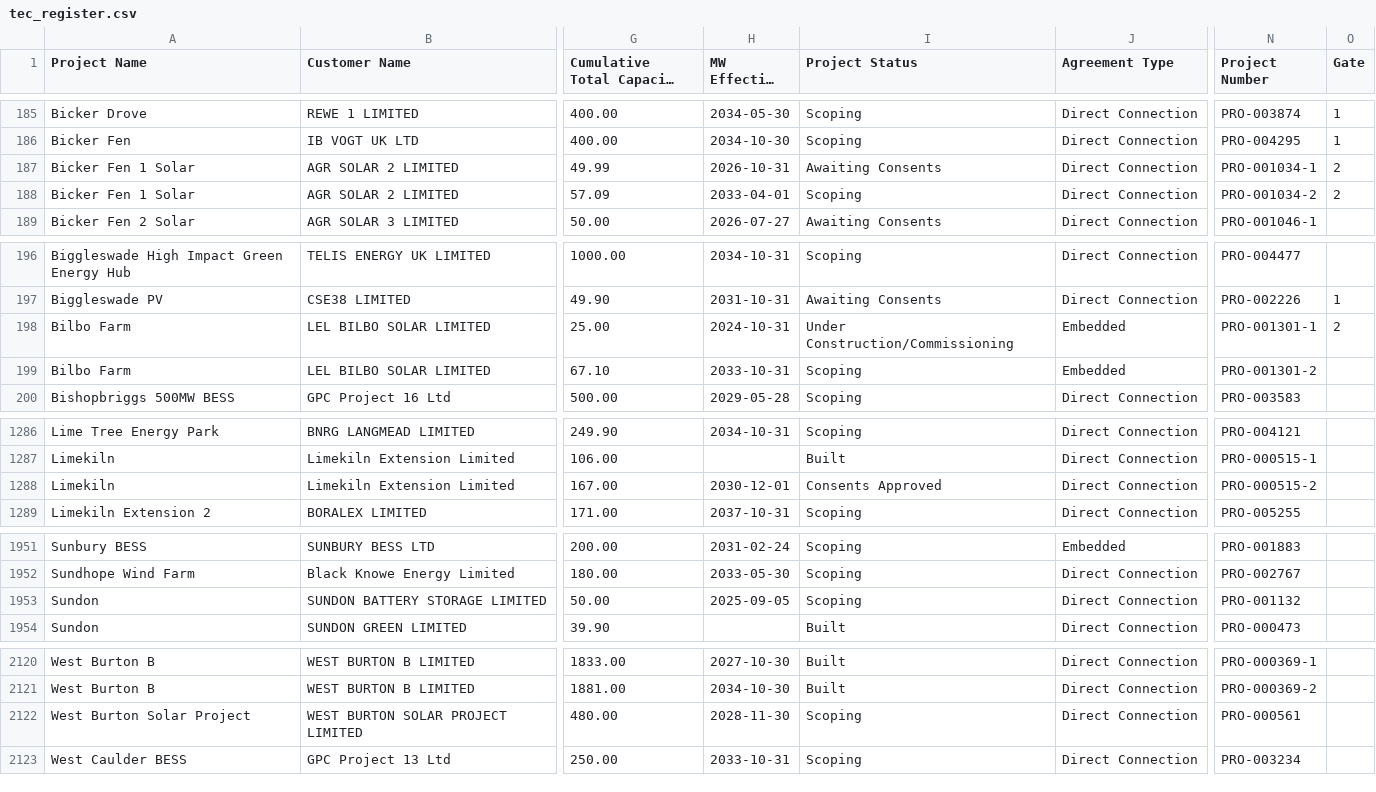
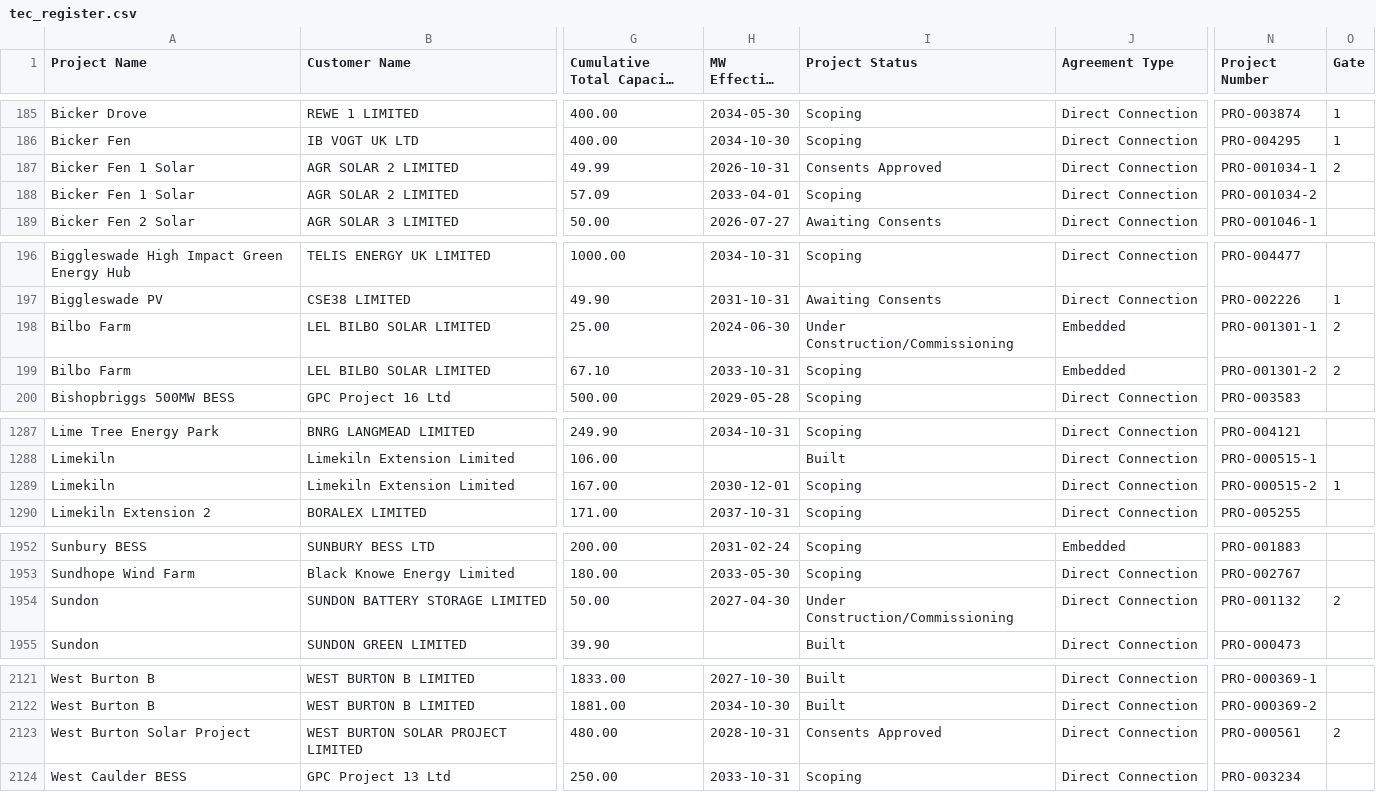
Before and after one commit to sanmoyo/elec_mvp, a CSV file: data/tec_register.csv, drawn as a sheet; only a part is shown, gaps mark what is left out; long unchanged cells end in …; addresses are those after the commit; the diff covers the shown part only; the diff names each change by its address in the sheet, - before the commit and + after, or states it on an @@ line.

```diff
--- a/data/tec_register.csv
+++ b/data/tec_register.csv
-I187 (Project Status): Awaiting Consents
+I187 (Project Status): Consents Approved
-O188 (Gate): 2
+O188 (Gate): (empty)
-H198 (MW Effective From): 2024-10-31
+H198 (MW Effective From): 2024-06-30
-O199 (Gate): (empty)
+O199 (Gate): 2
-I1289 (Project Status): Consents Approved
+I1289 (Project Status): Scoping
-O1289 (Gate): (empty)
+O1289 (Gate): 1
-H1954 (MW Effective From): 2025-09-05
+H1954 (MW Effective From): 2027-04-30
-I1954 (Project Status): Scoping
+I1954 (Project Status): Under Construction/Commissioning
-O1954 (Gate): (empty)
+O1954 (Gate): 2
-H2123 (MW Effective From): 2028-11-30
+H2123 (MW Effective From): 2028-10-31
-I2123 (Project Status): Scoping
+I2123 (Project Status): Consents Approved
-O2123 (Gate): (empty)
+O2123 (Gate): 2
```
Also changed, not shown: 1 added row and 36 edited cells elsewhere in this file.
